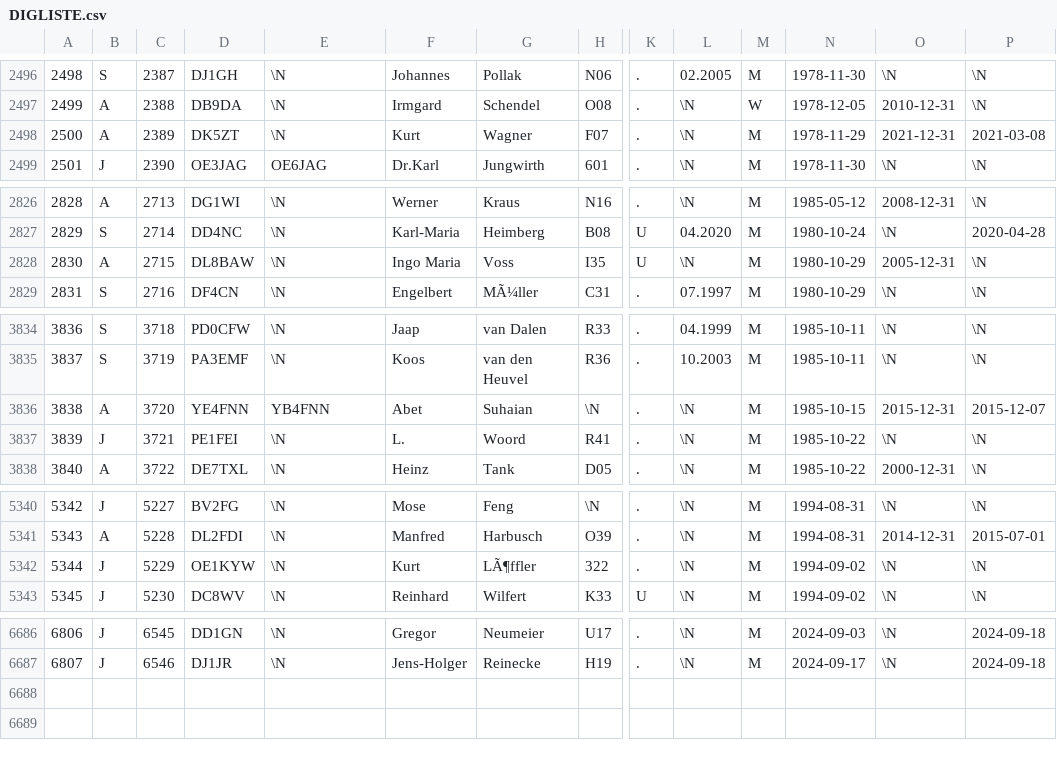
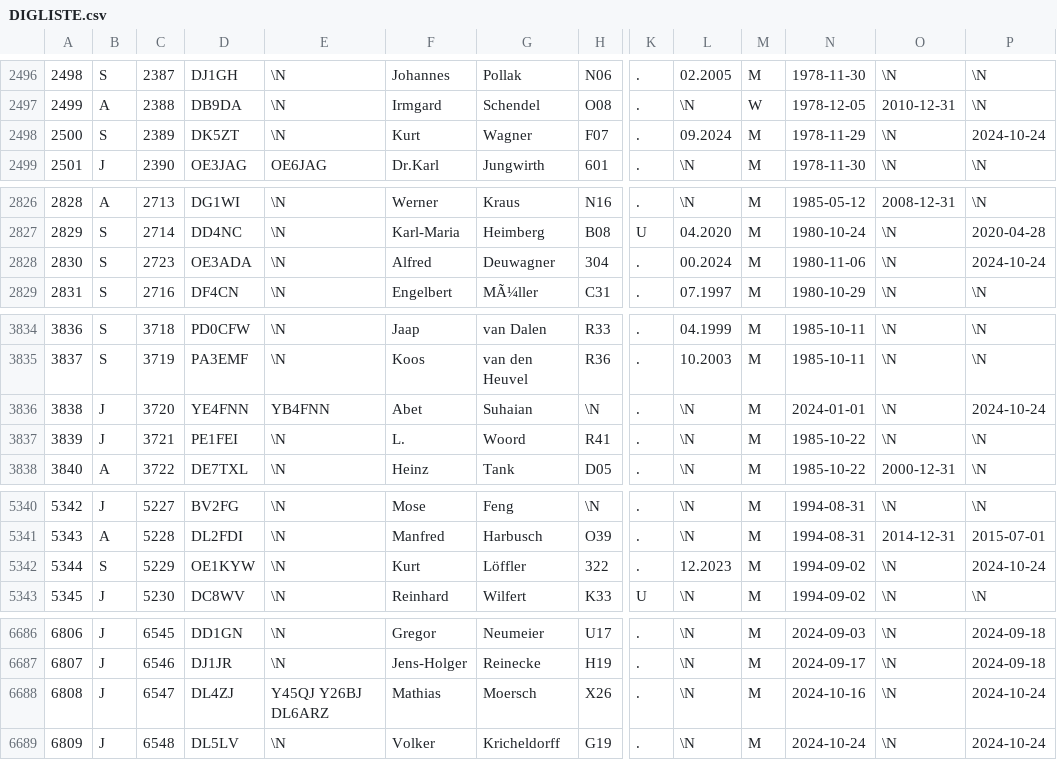
Before and after one commit to bjornekelund/dxlog, a CSV file: dig/DIGLISTE.csv, drawn as a sheet; only a part is shown, gaps mark what is left out; removed rows and columns are numbered as before the commit, all else as after; rows hold the shown columns only; the diff covers the shown part only; the diff names each change by its address in the sheet, - before the commit and + after, or states it on an @@ line.

```diff
--- a/dig/DIGLISTE.csv
+++ b/dig/DIGLISTE.csv
-B2498: A
+B2498: S
-L2498: \N
+L2498: 09.2024
-O2498: 2021-12-31
+O2498: \N
-P2498: 2021-03-08
+P2498: 2024-10-24
-row 2828: 2830 | A | 2715 | DL8BAW | \N | Ingo Maria | Voss | I35 | U | \N | M | 1980-10-29 | 2005-12-31 | \N
+row 2828: 2830 | S | 2723 | OE3ADA | \N | Alfred | Deuwagner | 304 | . | 00.2024 | M | 1980-11-06 | \N | 2024-10-24
-B3836: A
+B3836: J
-N3836: 1985-10-15
+N3836: 2024-01-01
-O3836: 2015-12-31
+O3836: \N
-P3836: 2015-12-07
+P3836: 2024-10-24
-B5342: J
+B5342: S
-G5342: LÃ¶ffler
+G5342: Löffler
-L5342: \N
+L5342: 12.2023
-P5342: \N
+P5342: 2024-10-24
+row 6688: 6808 | J | 6547 | DL4ZJ | Y45QJ Y26BJ DL6ARZ | Mathias | Moersch | X26 | . | \N | M | 2024-10-16 | \N | 2024-10-24
+row 6689: 6809 | J | 6548 | DL5LV | \N | Volker | Kricheldorff | G19 | . | \N | M | 2024-10-24 | \N | 2024-10-24
```
Also changed, not shown: 37 edited cells elsewhere in this file, 21 other files.
